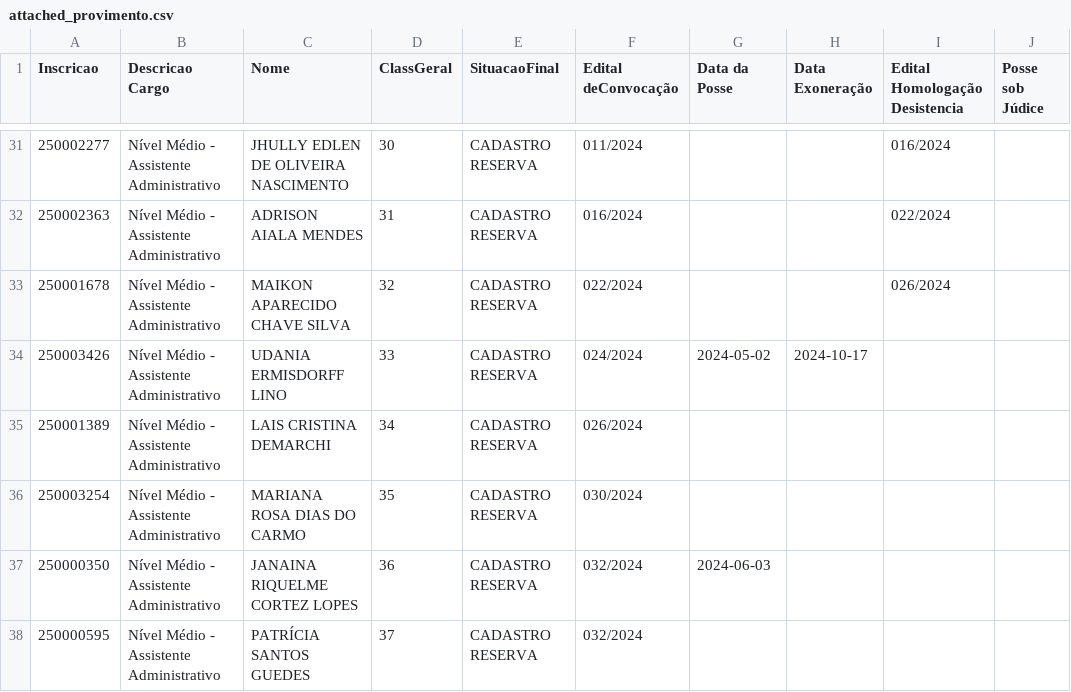
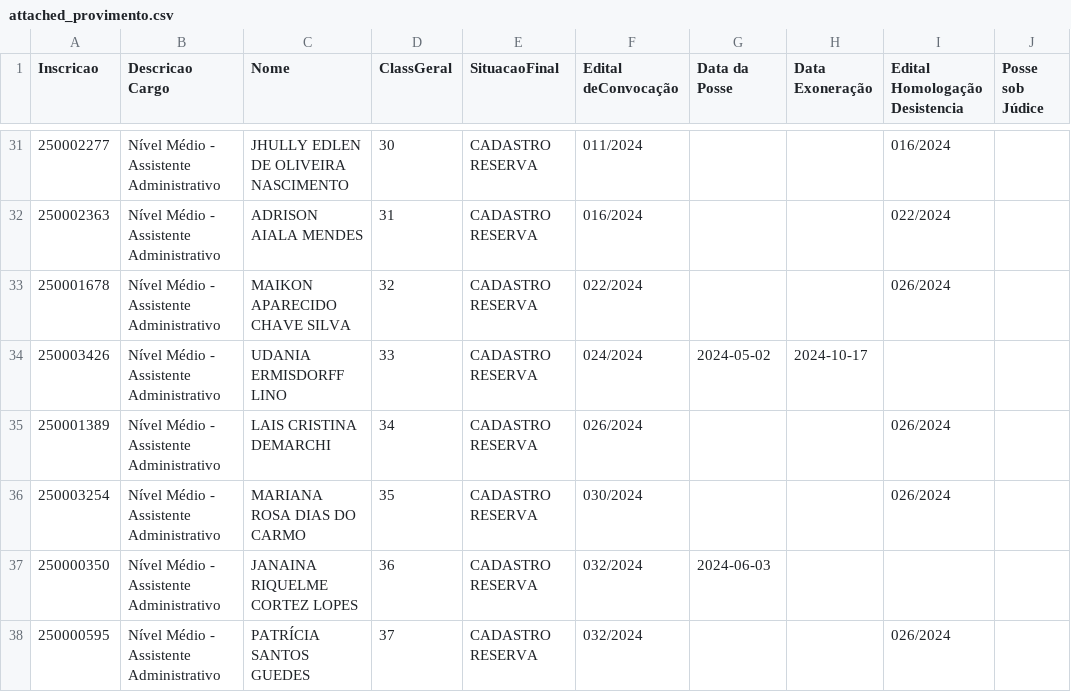
Before and after one commit to JSAdvocacia/Gestao-de-Pessoas-Flow, a CSV file: attached_provimento.csv, drawn as a sheet; only a part is shown, gaps mark what is left out; the diff covers the shown part only.

```diff
--- a/attached_provimento.csv
+++ b/attached_provimento.csv
@@ -34,5 +34,5 @@ Inscricao,Descricao Cargo,Nome,ClassGeral,SituacaoFinal,Edital deConvocação,Da
 250003426,Nível Médio - Assistente Administrativo,UDANIA ERMISDORFF LINO,33,CADASTRO RESERVA,024/2024,2024-05-02,2024-10-17,,
-250001389,Nível Médio - Assistente Administrativo,LAIS CRISTINA  DEMARCHI,34,CADASTRO RESERVA,026/2024,,,,
-250003254,Nível Médio - Assistente Administrativo,MARIANA  ROSA DIAS DO CARMO,35,CADASTRO RESERVA,030/2024,,,,
+250001389,Nível Médio - Assistente Administrativo,LAIS CRISTINA  DEMARCHI,34,CADASTRO RESERVA,026/2024,,,026/2024,
+250003254,Nível Médio - Assistente Administrativo,MARIANA  ROSA DIAS DO CARMO,35,CADASTRO RESERVA,030/2024,,,026/2024,
 250000350,Nível Médio - Assistente Administrativo,JANAINA RIQUELME CORTEZ LOPES,36,CADASTRO RESERVA,032/2024,2024-06-03,,,
-250000595,Nível Médio - Assistente Administrativo,PATRÍCIA SANTOS GUEDES,37,CADASTRO RESERVA,032/2024,,,,
+250000595,Nível Médio - Assistente Administrativo,PATRÍCIA SANTOS GUEDES,37,CADASTRO RESERVA,032/2024,,,026/2024,
```
Also changed, not shown: 22 edited cells elsewhere in this file, 4 other files.
